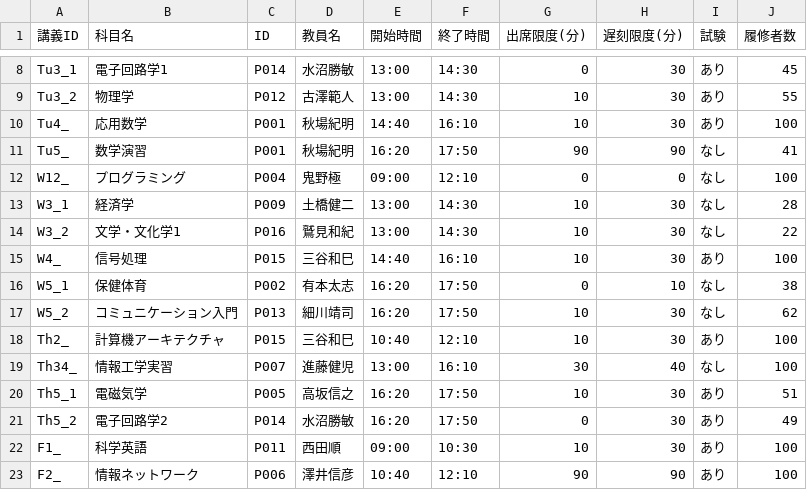
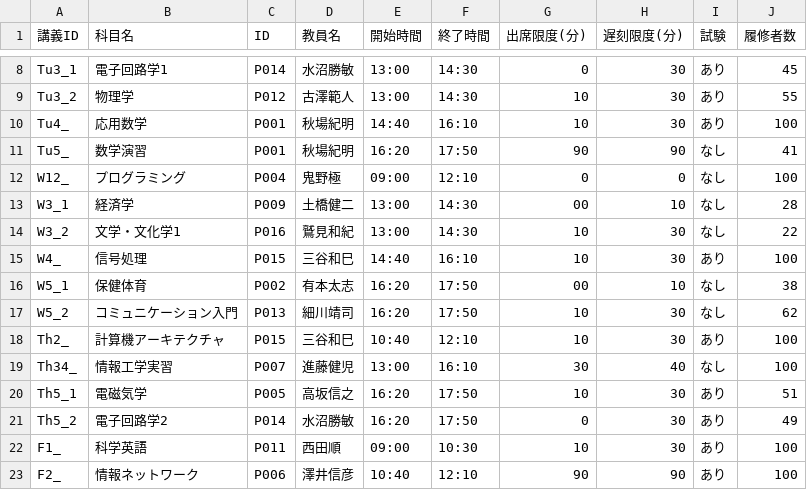
Before and after one commit to wata712/team6, a CSV file: data/講義科目ルール.csv, drawn as a sheet; only a part is shown, gaps mark what is left out.

```diff
--- a/data/講義科目ルール.csv
+++ b/data/講義科目ルール.csv
@@ -12,6 +12,6 @@ Tu5_,数学演習,P001,秋場紀明,16:20,17:50,90,90,なし,41
 W12_,プログラミング,P004,鬼野極,09:00,12:10,0,0,なし,100
-W3_1,経済学,P009,土橋健二,13:00,14:30,10,30,なし,28
+W3_1,経済学,P009,土橋健二,13:00,14:30,00,10,なし,28
 W3_2,文学・文化学1,P016,鷲見和紀,13:00,14:30,10,30,なし,22
 W4_,信号処理,P015,三谷和巳,14:40,16:10,10,30,あり,100
-W5_1,保健体育,P002,有本太志,16:20,17:50,0,10,なし,38
+W5_1,保健体育,P002,有本太志,16:20,17:50,00,10,なし,38
 W5_2,コミュニケーション入門,P013,細川靖司,16:20,17:50,10,30,なし,62
```
Also changed, not shown: 2 other files.
